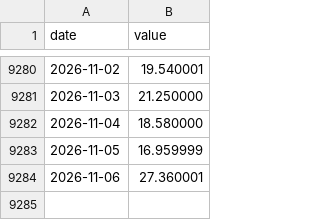
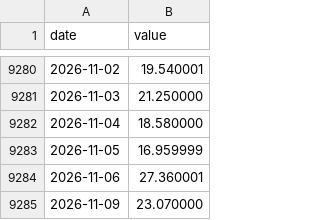
Before and after one commit to jcoder86/Speakeasy-risk, a CSV file: data/history/px_vix.csv, drawn as a sheet; only a part is shown, gaps mark what is left out; the diff names each change by its address in the sheet, - before the commit and + after, or states it on an @@ line.

```diff
--- a/data/history/px_vix.csv
+++ b/data/history/px_vix.csv
+row 9285: 2026-11-09 | 23.070000
```
Also changed, not shown: data/history/top10_concentration.csv, 3 other files.
